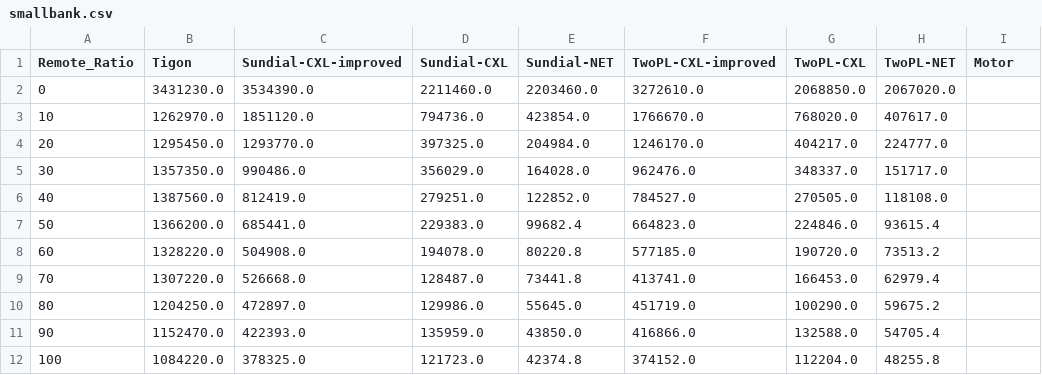
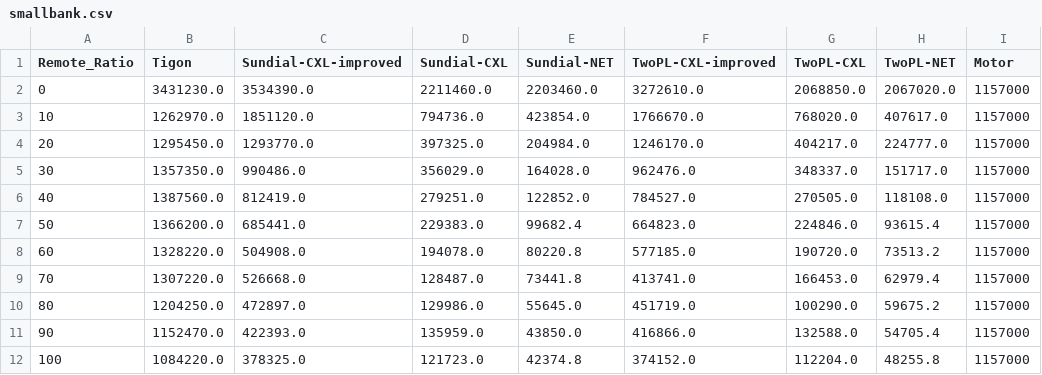
Before and after one commit to yibo-huang/tigon, a CSV file: results/pasha/202411220823-uiuc/macro/smallbank.csv, drawn as a sheet.

Commit message:
parse smallbank results

```diff
--- a/results/pasha/202411220823-uiuc/macro/smallbank.csv
+++ b/results/pasha/202411220823-uiuc/macro/smallbank.csv
@@ -1,12 +1,12 @@
 Remote_Ratio,Tigon,Sundial-CXL-improved,Sundial-CXL,Sundial-NET,TwoPL-CXL-improved,TwoPL-CXL,TwoPL-NET,Motor
-0,3431230.0,3534390.0,2211460.0,2203460.0,3272610.0,2068850.0,2067020.0,
-10,1262970.0,1851120.0,794736.0,423854.0,1766670.0,768020.0,407617.0
-20,1295450.0,1293770.0,397325.0,204984.0,1246170.0,404217.0,224777.0
-30,1357350.0,990486.0,356029.0,164028.0,962476.0,348337.0,151717.0
-40,1387560.0,812419.0,279251.0,122852.0,784527.0,270505.0,118108.0
-50,1366200.0,685441.0,229383.0,99682.4,664823.0,224846.0,93615.4
-60,1328220.0,504908.0,194078.0,80220.8,577185.0,190720.0,73513.2
-70,1307220.0,526668.0,128487.0,73441.8,413741.0,166453.0,62979.4
-80,1204250.0,472897.0,129986.0,55645.0,451719.0,100290.0,59675.2
-90,1152470.0,422393.0,135959.0,43850.0,416866.0,132588.0,54705.4
-100,1084220.0,378325.0,121723.0,42374.8,374152.0,112204.0,48255.8
+0,3431230.0,3534390.0,2211460.0,2203460.0,3272610.0,2068850.0,2067020.0,1157000
+10,1262970.0,1851120.0,794736.0,423854.0,1766670.0,768020.0,407617.0,1157000
+20,1295450.0,1293770.0,397325.0,204984.0,1246170.0,404217.0,224777.0,1157000
+30,1357350.0,990486.0,356029.0,164028.0,962476.0,348337.0,151717.0,1157000
+40,1387560.0,812419.0,279251.0,122852.0,784527.0,270505.0,118108.0,1157000
+50,1366200.0,685441.0,229383.0,99682.4,664823.0,224846.0,93615.4,1157000
+60,1328220.0,504908.0,194078.0,80220.8,577185.0,190720.0,73513.2,1157000
+70,1307220.0,526668.0,128487.0,73441.8,413741.0,166453.0,62979.4,1157000
+80,1204250.0,472897.0,129986.0,55645.0,451719.0,100290.0,59675.2,1157000
+90,1152470.0,422393.0,135959.0,43850.0,416866.0,132588.0,54705.4,1157000
+100,1084220.0,378325.0,121723.0,42374.8,374152.0,112204.0,48255.8,1157000
```
Also changed, not shown: 1 other file.
